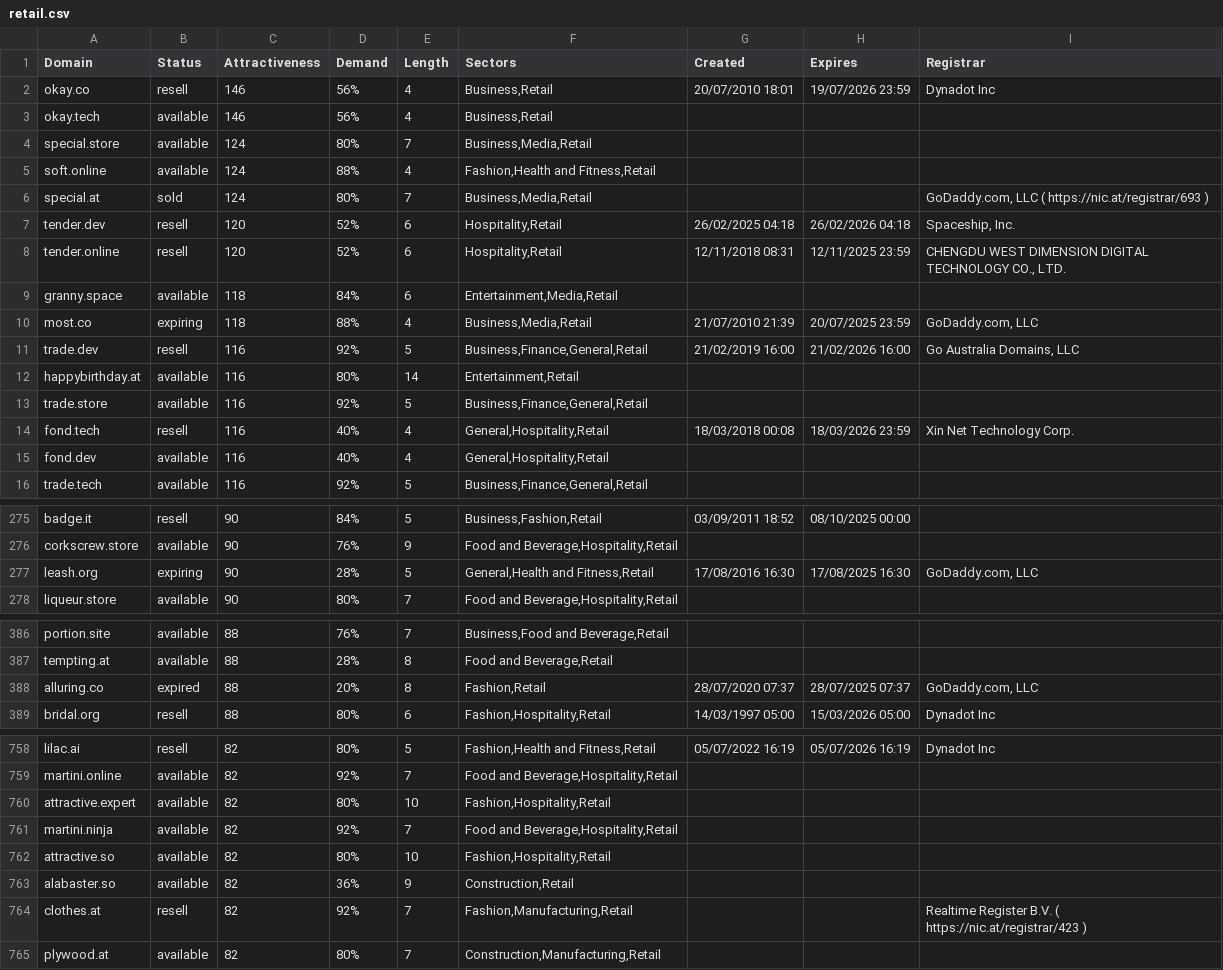
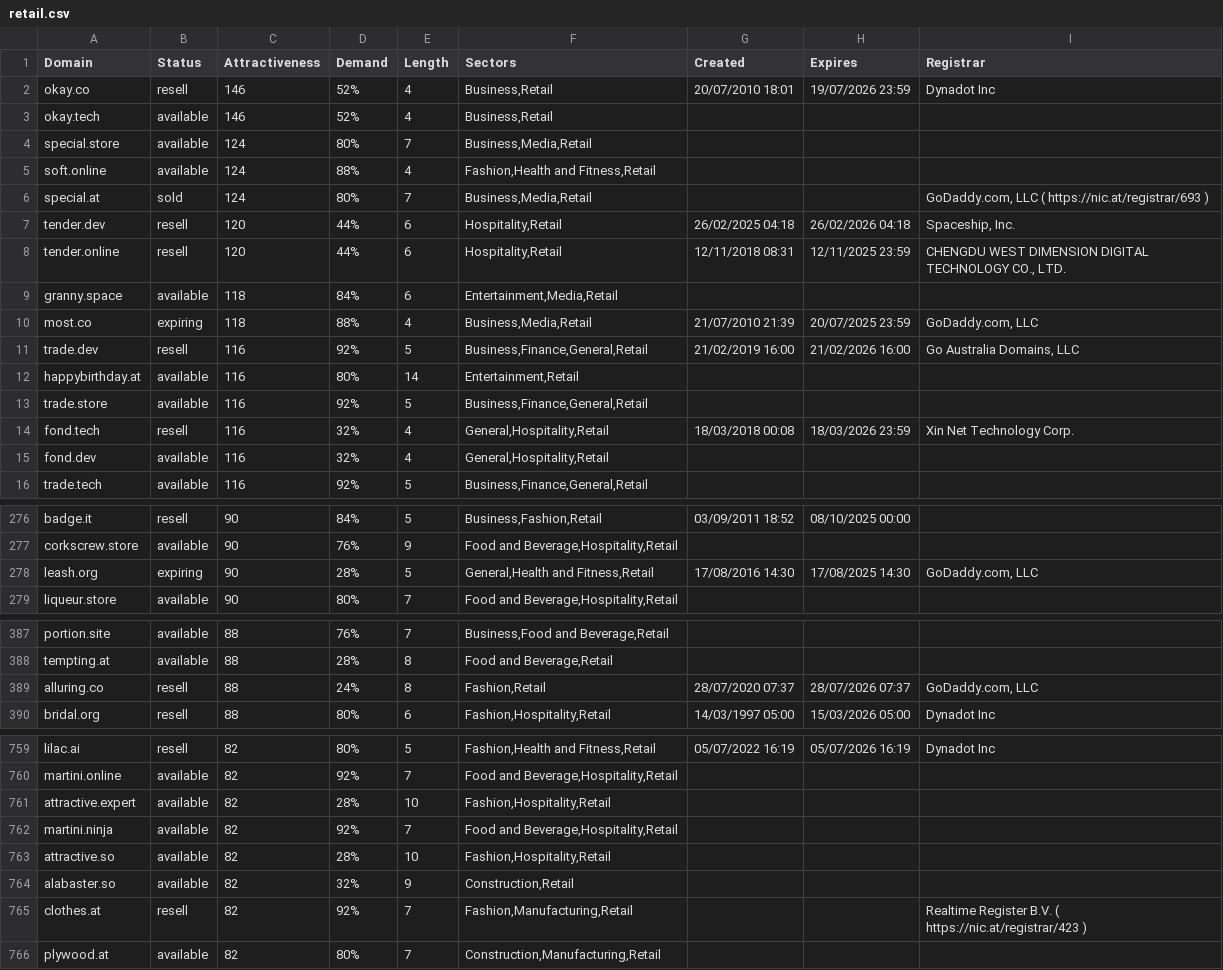
Before and after one commit to UniqueDomains/retail-oneword-domains, a CSV file: retail.csv, drawn as a sheet; only a part is shown, gaps mark what is left out; the diff covers the shown part only.

```diff
--- a/retail.csv
+++ b/retail.csv
@@ -1,4 +1,4 @@
 Domain,Status,Attractiveness,Demand,Length,Sectors,Created,Expires,Registrar
-okay.co,resell,146,56%,4,"Business,Retail",20/07/2010 18:01,19/07/2026 23:59,Dynadot Inc
-okay.tech,available,146,56%,4,"Business,Retail",,,
+okay.co,resell,146,52%,4,"Business,Retail",20/07/2010 18:01,19/07/2026 23:59,Dynadot Inc
+okay.tech,available,146,52%,4,"Business,Retail",,,
 special.store,available,124,80%,7,"Business,Media,Retail",,,
@@ -6,4 +6,4 @@ soft.online,available,124,88%,4,"Fashion,Health and Fitness,Retail",,,
 special.at,sold,124,80%,7,"Business,Media,Retail",,,"GoDaddy.com, LLC ( https://nic.at/registrar/693 )"
-tender.dev,resell,120,52%,6,"Hospitality,Retail",26/02/2025 04:18,26/02/2026 04:18,"Spaceship, Inc."
-tender.online,resell,120,52%,6,"Hospitality,Retail",12/11/2018 08:31,12/11/2025 23:59,"CHENGDU WEST DIMENSION DIGITAL TECHNOLOGY CO., LTD."
+tender.dev,resell,120,44%,6,"Hospitality,Retail",26/02/2025 04:18,26/02/2026 04:18,"Spaceship, Inc."
+tender.online,resell,120,44%,6,"Hospitality,Retail",12/11/2018 08:31,12/11/2025 23:59,"CHENGDU WEST DIMENSION DIGITAL TECHNOLOGY CO., LTD."
 granny.space,available,118,84%,6,"Entertainment,Media,Retail",,,
@@ -13,4 +13,4 @@ happybirthday.at,available,116,80%,14,"Entertainment,Retail",,,
 trade.store,available,116,92%,5,"Business,Finance,General,Retail",,,
-fond.tech,resell,116,40%,4,"General,Hospitality,Retail",18/03/2018 00:08,18/03/2026 23:59,Xin Net Technology Corp.
-fond.dev,available,116,40%,4,"General,Hospitality,Retail",,,
+fond.tech,resell,116,32%,4,"General,Hospitality,Retail",18/03/2018 00:08,18/03/2026 23:59,Xin Net Technology Corp.
+fond.dev,available,116,32%,4,"General,Hospitality,Retail",,,
 trade.tech,available,116,92%,5,"Business,Finance,General,Retail",,,
@@ -276,3 +277,3 @@ badge.it,resell,90,84%,5,"Business,Fashion,Retail",03/09/2011 18:52,08/10/2025 0
 corkscrew.store,available,90,76%,9,"Food and Beverage,Hospitality,Retail",,,
-leash.org,expiring,90,28%,5,"General,Health and Fitness,Retail",17/08/2016 16:30,17/08/2025 16:30,"GoDaddy.com, LLC"
+leash.org,expiring,90,28%,5,"General,Health and Fitness,Retail",17/08/2016 14:30,17/08/2025 14:30,"GoDaddy.com, LLC"
 liqueur.store,available,90,80%,7,"Food and Beverage,Hospitality,Retail",,,
@@ -387,3 +388,3 @@ portion.site,available,88,76%,7,"Business,Food and Beverage,Retail",,,
 tempting.at,available,88,28%,8,"Food and Beverage,Retail",,,
-alluring.co,expired,88,20%,8,"Fashion,Retail",28/07/2020 07:37,28/07/2025 07:37,"GoDaddy.com, LLC"
+alluring.co,resell,88,24%,8,"Fashion,Retail",28/07/2020 07:37,28/07/2026 07:37,"GoDaddy.com, LLC"
 bridal.org,resell,88,80%,6,"Fashion,Hospitality,Retail",14/03/1997 05:00,15/03/2026 05:00,Dynadot Inc
@@ -759,6 +760,6 @@ lilac.ai,resell,82,80%,5,"Fashion,Health and Fitness,Retail",05/07/2022 16:19,05
 martini.online,available,82,92%,7,"Food and Beverage,Hospitality,Retail",,,
-attractive.expert,available,82,80%,10,"Fashion,Hospitality,Retail",,,
+attractive.expert,available,82,28%,10,"Fashion,Hospitality,Retail",,,
 martini.ninja,available,82,92%,7,"Food and Beverage,Hospitality,Retail",,,
-attractive.so,available,82,80%,10,"Fashion,Hospitality,Retail",,,
-alabaster.so,available,82,36%,9,"Construction,Retail",,,
+attractive.so,available,82,28%,10,"Fashion,Hospitality,Retail",,,
+alabaster.so,available,82,32%,9,"Construction,Retail",,,
 clothes.at,resell,82,92%,7,"Fashion,Manufacturing,Retail",,,Realtime Register B.V. ( https://nic.at/registrar/423 )
```
Also changed, not shown: 5 added rows, 5 removed rows and 37 edited cells elsewhere in this file, 2 other files.
